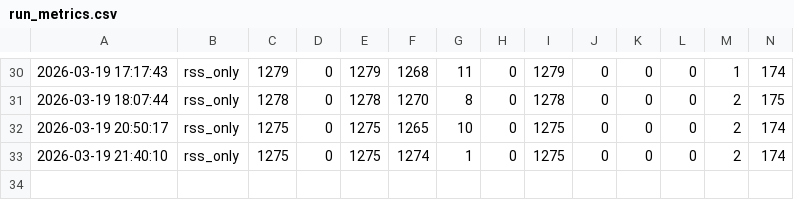
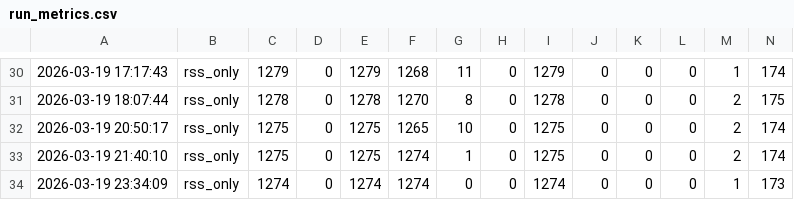
Before and after one commit to AnnanthAvinash/Headlinr, a CSV file: logs/run_metrics.csv, drawn as a sheet; only a part is shown, gaps mark what is left out; rows hold the shown columns only; the diff names each change by its address in the sheet, - before the commit and + after, or states it on an @@ line.

```diff
--- a/logs/run_metrics.csv
+++ b/logs/run_metrics.csv
+row 34: 2026-03-19 23:34:09 | rss_only | 1274 | 0 | 1274 | 1274 | 0 | 0 | 1274 | 0 | 0 | 0 | 1 | 173
```
